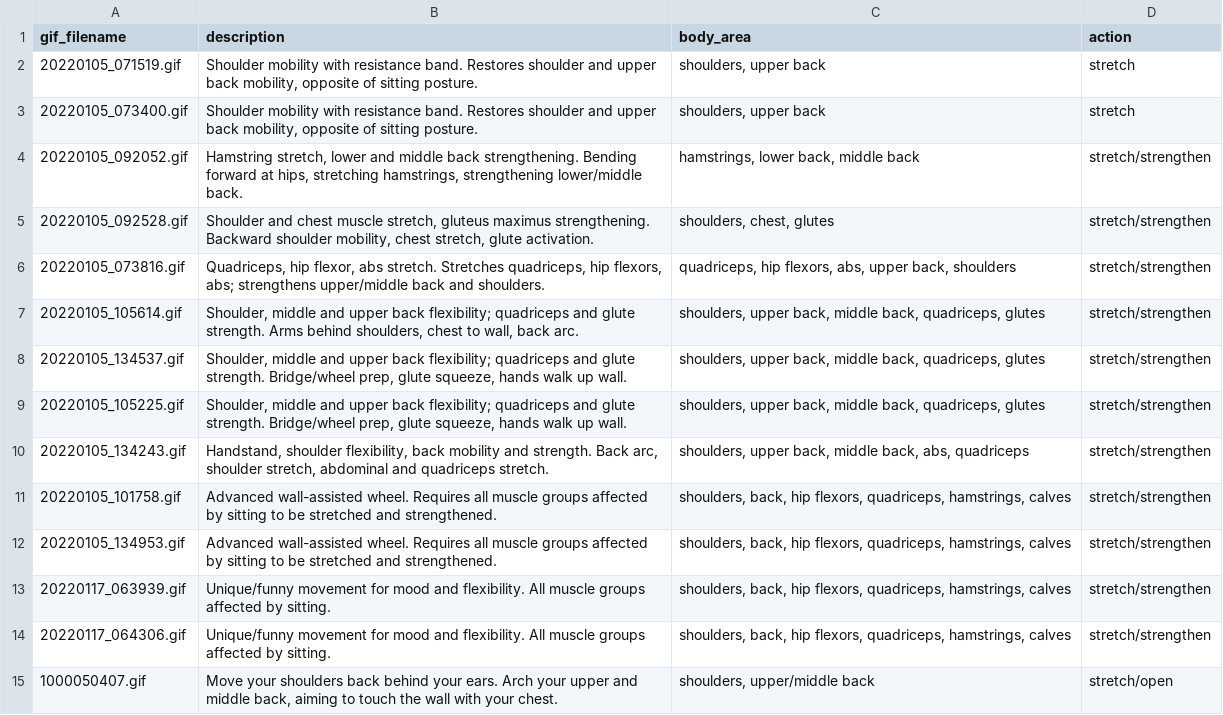
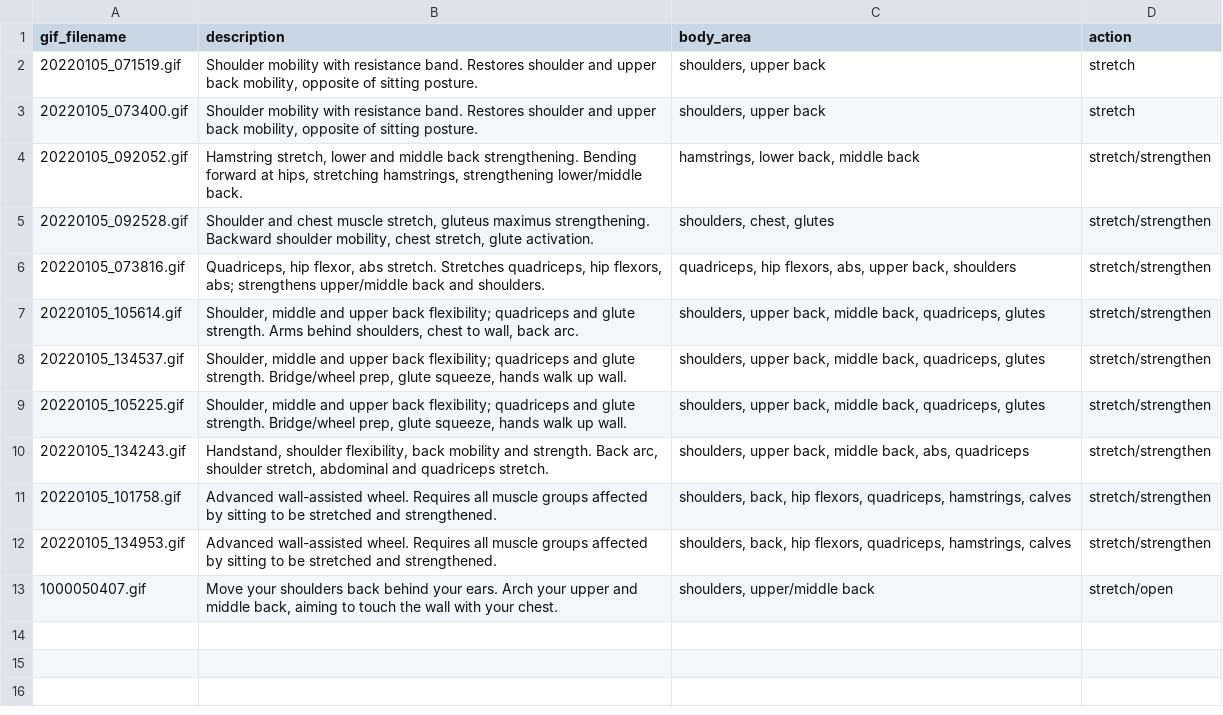
Before and after one commit to healthy-programmer/healthy-programmer, a CSV file: exercise/reminder-data.csv, drawn as a sheet.

```diff
--- a/exercise/reminder-data.csv
+++ b/exercise/reminder-data.csv
@@ -12,4 +12,2 @@ gif_filename,description,body_area,action
 20220105_134953.gif,"Advanced wall-assisted wheel. Requires all muscle groups affected by sitting to be stretched and strengthened.","shoulders, back, hip flexors, quadriceps, hamstrings, calves","stretch/strengthen"
-20220117_063939.gif,"Unique/funny movement for mood and flexibility. All muscle groups affected by sitting.","shoulders, back, hip flexors, quadriceps, hamstrings, calves","stretch/strengthen"
-20220117_064306.gif,"Unique/funny movement for mood and flexibility. All muscle groups affected by sitting.","shoulders, back, hip flexors, quadriceps, hamstrings, calves","stretch/strengthen"
 1000050407.gif,"Move your shoulders back behind your ears. Arch your upper and middle back, aiming to touch the wall with your chest.","shoulders, upper/middle back","stretch/open"
```
Also changed, not shown: 2 other files.
